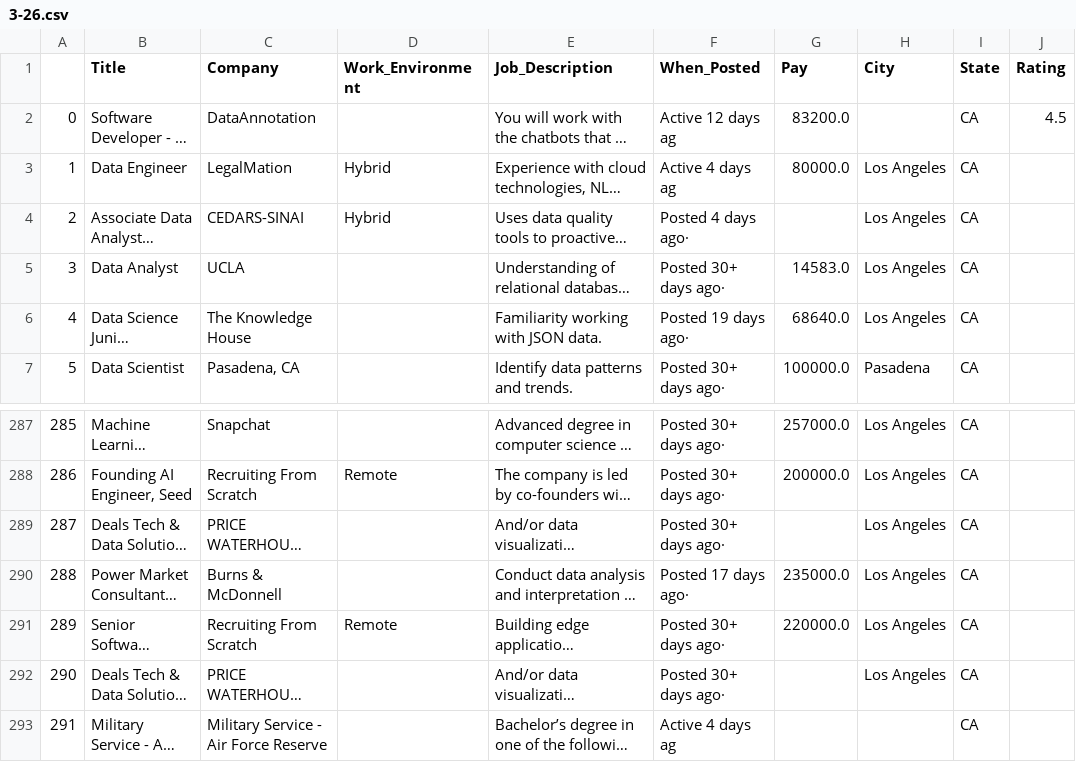
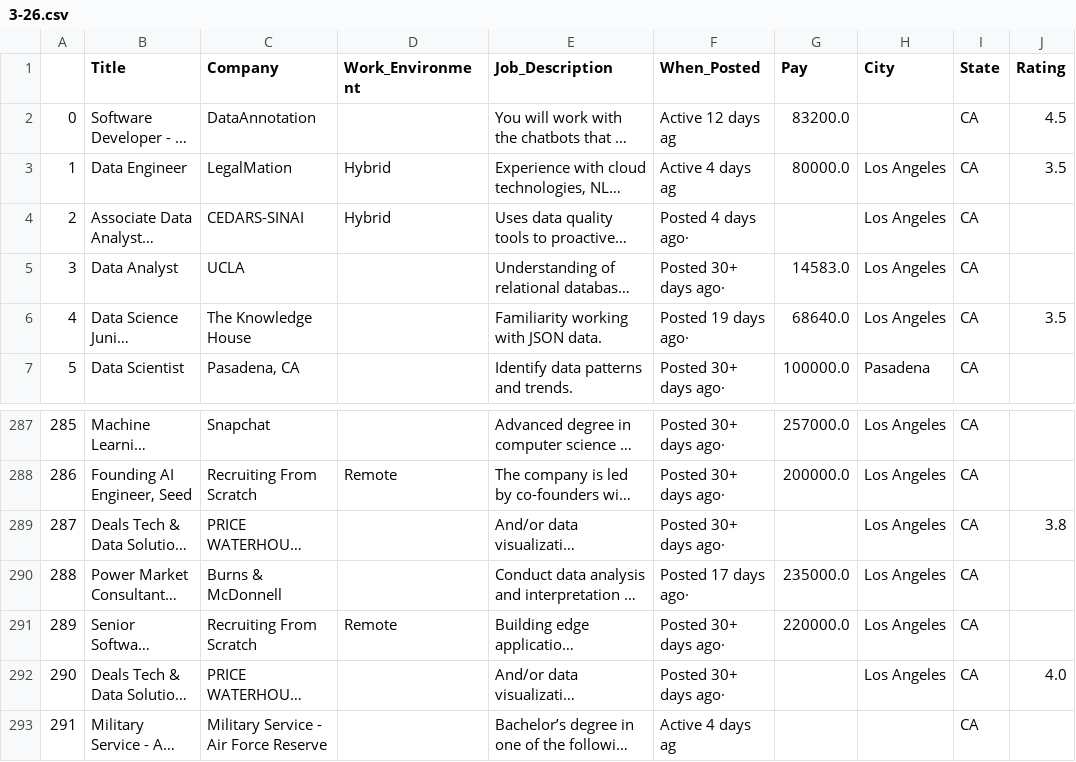
Before and after one commit to madisongarccia/data_curation, a CSV file: 3-26.csv, drawn as a sheet; only a part is shown, gaps mark what is left out; long unchanged cells end in …; the diff names each change by its address in the sheet, - before the commit and + after, or states it on an @@ line.

```diff
--- a/3-26.csv
+++ b/3-26.csv
-J3 (Rating): (empty)
+J3 (Rating): 3.5
-J6 (Rating): (empty)
+J6 (Rating): 3.5
-J289 (Rating): (empty)
+J289 (Rating): 3.8
-J292 (Rating): (empty)
+J292 (Rating): 4.0
```
Also changed, not shown: 1 other file.
